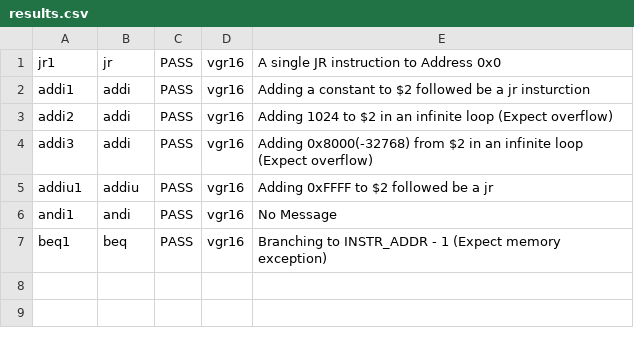
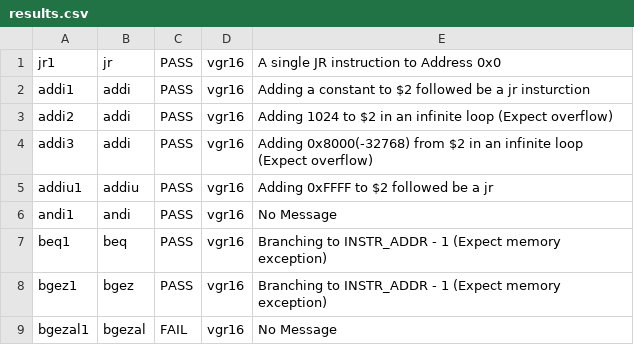
Before and after one commit to VasiliosRallis/MIPS-simulator, a CSV file: testbench/results.csv, drawn as a sheet.

```diff
--- a/testbench/results.csv
+++ b/testbench/results.csv
@@ -7 +7,3 @@ andi1,andi,PASS,vgr16,No Message
 beq1,beq,PASS,vgr16,Branching to INSTR_ADDR - 1 (Expect memory exception)
+bgez1,bgez,PASS,vgr16,Branching to INSTR_ADDR - 1 (Expect memory exception)
+bgezal1,bgezal,FAIL,vgr16,No Message
```
Also changed, not shown: 7 other files.
